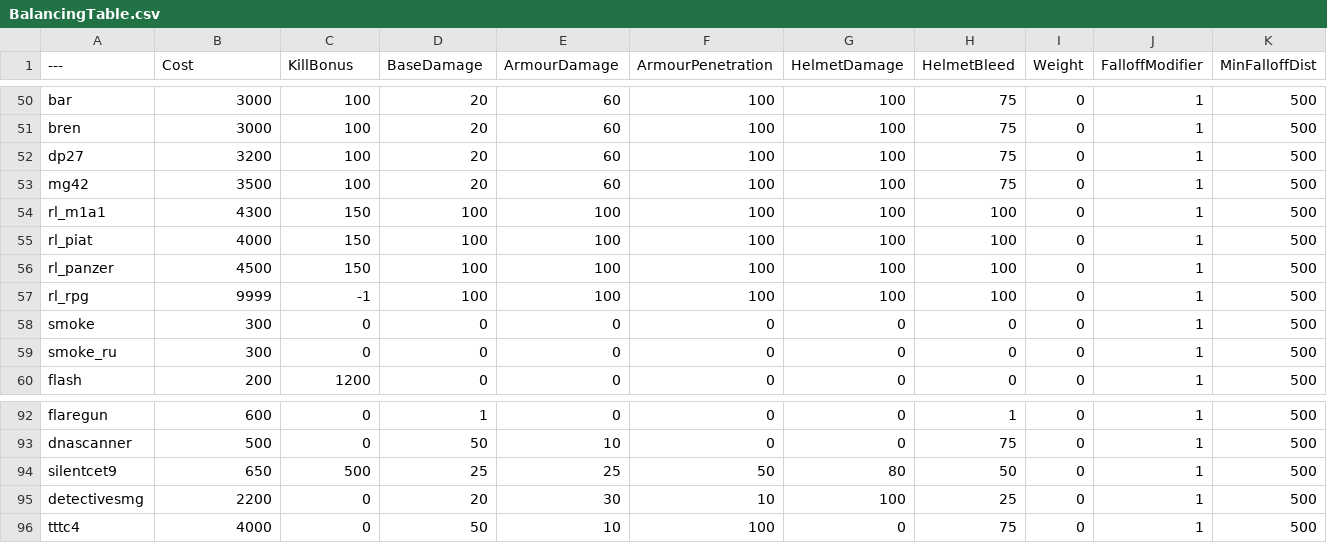
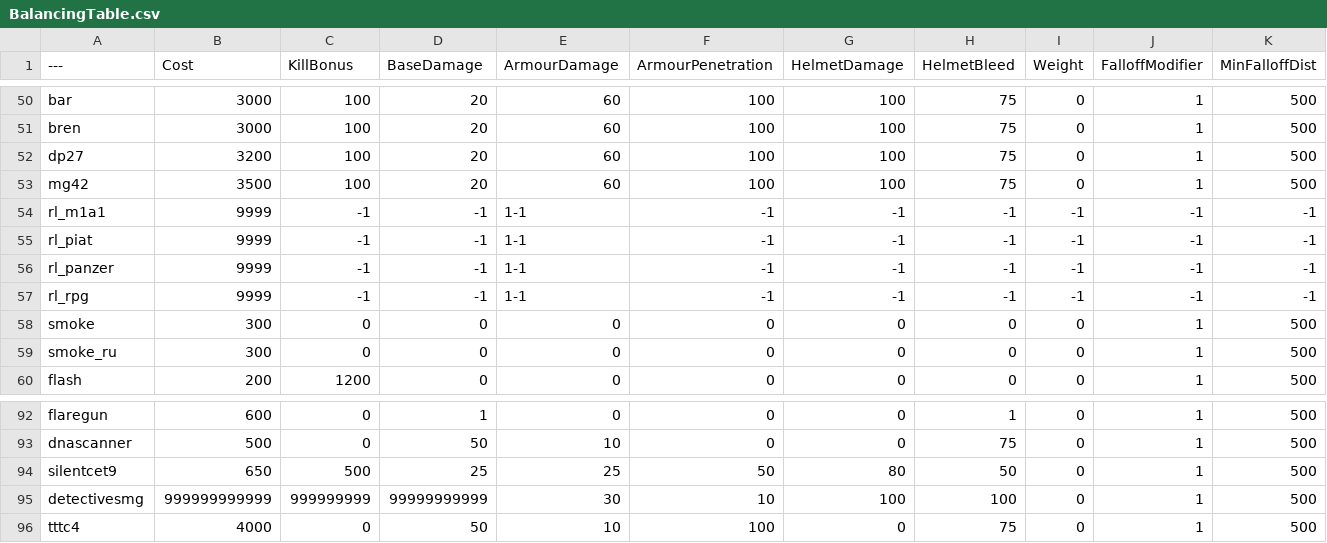
Before and after one commit to LowPolyBean/BalancingTable, a CSV file: BalancingTable.csv, drawn as a sheet; only a part is shown, gaps mark what is left out; the diff covers the shown part only; the diff names each change by its address in the sheet, - before the commit and + after, or states it on an @@ line.

Commit message:
Update BalancingTable.csv

```diff
--- a/BalancingTable.csv
+++ b/BalancingTable.csv
-B54 (Cost): 4300
+B54 (Cost): 9999
-C54:C56 (KillBonus): 150
+C54:C56 (KillBonus): -1
-D54:D57 (BaseDamage): 100
+D54:D57 (BaseDamage): -1
-E54:E57 (ArmourDamage): 100
+E54:E57 (ArmourDamage): 1-1
-F54:F57 (ArmourPenetration): 100
+F54:F57 (ArmourPenetration): -1
-G54:G57 (HelmetDamage): 100
+G54:G57 (HelmetDamage): -1
-H54:H57 (HelmetBleed): 100
+H54:H57 (HelmetBleed): -1
-I54:I57 (Weight): 0
+I54:I57 (Weight): -1
-J54:J57 (FalloffModifier): 1
+J54:J57 (FalloffModifier): -1
-K54:K57 (MinFalloffDist): 500
+K54:K57 (MinFalloffDist): -1
-B55 (Cost): 4000
+B55 (Cost): 9999
-B56 (Cost): 4500
+B56 (Cost): 9999
-B95 (Cost): 2200
+B95 (Cost): 999999999999
-C95 (KillBonus): 0
+C95 (KillBonus): 999999999
-D95 (BaseDamage): 20
+D95 (BaseDamage): 99999999999
-H95 (HelmetBleed): 25
+H95 (HelmetBleed): 100
```
Also changed, not shown: 4 edited cells elsewhere in this file.
